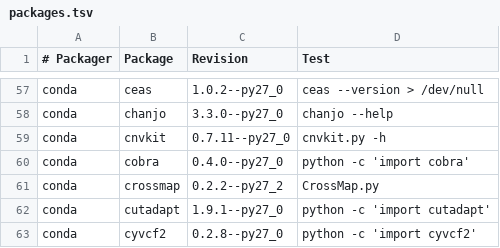
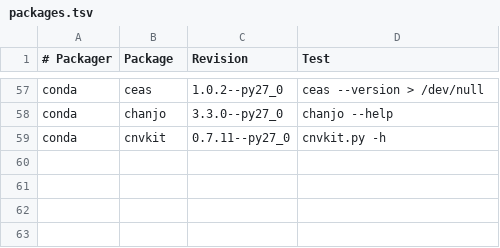
Before and after one commit to BioContainers/mulled, a TSV file: packages.tsv, drawn as a sheet; only a part is shown, gaps mark what is left out; the diff names each change by its address in the sheet, - before the commit and + after, or states it on an @@ line.

Commit message:
Update packages.tsv

```diff
--- a/packages.tsv
+++ b/packages.tsv
-row 60: conda | cobra | 0.4.0--py27_0 | python -c 'import cobra'
-row 61: conda | crossmap | 0.2.2--py27_2 | CrossMap.py
-row 62: conda | cutadapt | 1.9.1--py27_0 | python -c 'import cutadapt'
-row 63: conda | cyvcf2 | 0.2.8--py27_0 | python -c 'import cyvcf2'
```
